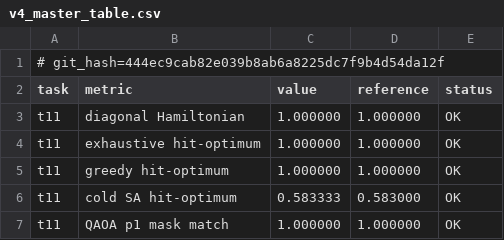
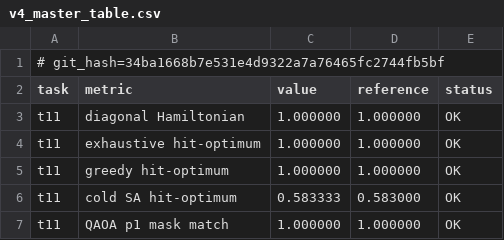
Before and after one commit to armandld/BA_Proj, a CSV file: results/v4_master_table.csv, drawn as a sheet; only a part is shown.

```diff
--- a/results/v4_master_table.csv
+++ b/results/v4_master_table.csv
@@ -1,2 +1,2 @@
-# git_hash=444ec9cab82e039b8ab6a8225dc7f9b4d54da12f
+# git_hash=34ba1668b7e531e4d9322a7a76465fc2744fb5bf
 task,metric,value,reference,status
```
Also changed, not shown: 9 other files.
